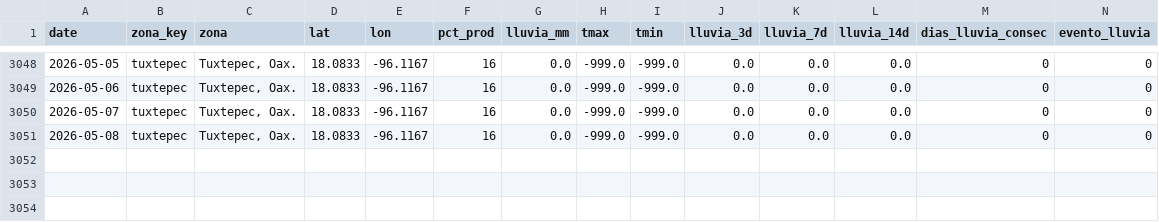
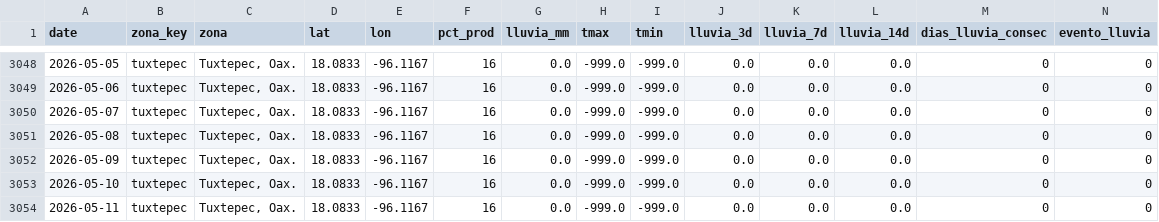
Before and after one commit to savic14/lime_intel, a CSV file: data/processed/lluvia_tuxtepec.csv, drawn as a sheet; only a part is shown, gaps mark what is left out.

```diff
--- a/data/processed/lluvia_tuxtepec.csv
+++ b/data/processed/lluvia_tuxtepec.csv
@@ -3051 +3051,4 @@ date,zona_key,zona,lat,lon,pct_prod,lluvia_mm,tmax,tmin,lluvia_3d,lluvia_7d,lluv
 2026-05-08,tuxtepec,"Tuxtepec, Oax.",18.0833,-96.1167,16,0.0,-999.0,-999.0,0.0,0.0,0.0,0,0
+2026-05-09,tuxtepec,"Tuxtepec, Oax.",18.0833,-96.1167,16,0.0,-999.0,-999.0,0.0,0.0,0.0,0,0
+2026-05-10,tuxtepec,"Tuxtepec, Oax.",18.0833,-96.1167,16,0.0,-999.0,-999.0,0.0,0.0,0.0,0,0
+2026-05-11,tuxtepec,"Tuxtepec, Oax.",18.0833,-96.1167,16,0.0,-999.0,-999.0,0.0,0.0,0.0,0,0
```
Also changed, not shown: data/processed/lluvia_mtt.csv, data/processed/lluvia_tabasco.csv, 7 other files.
